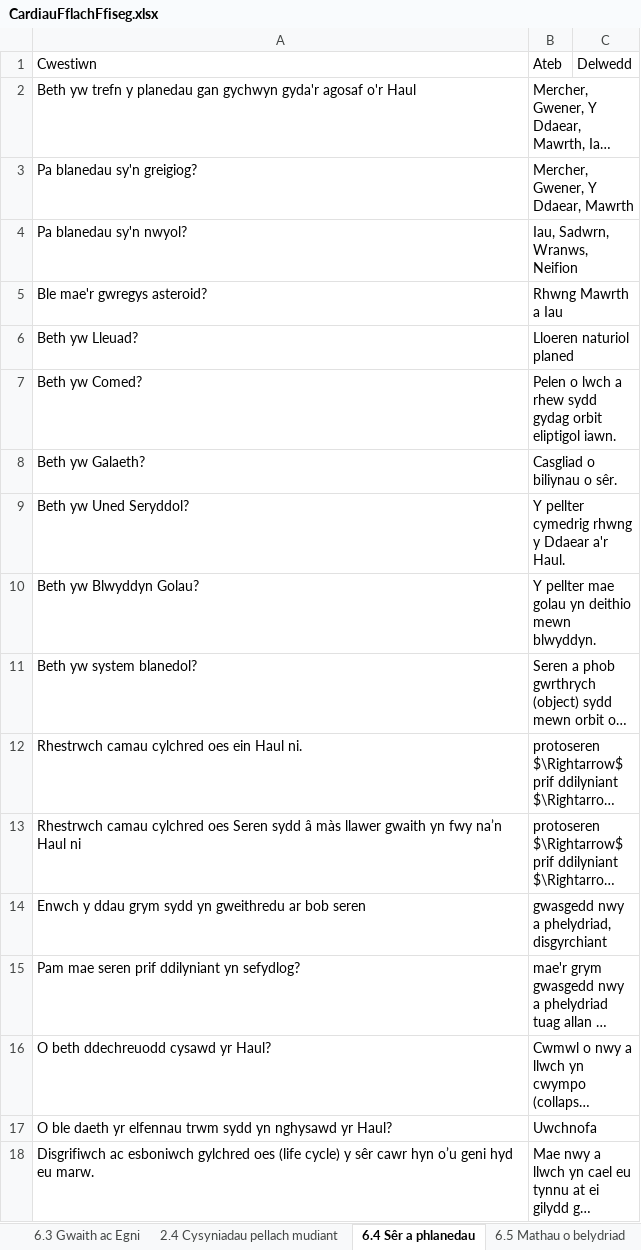
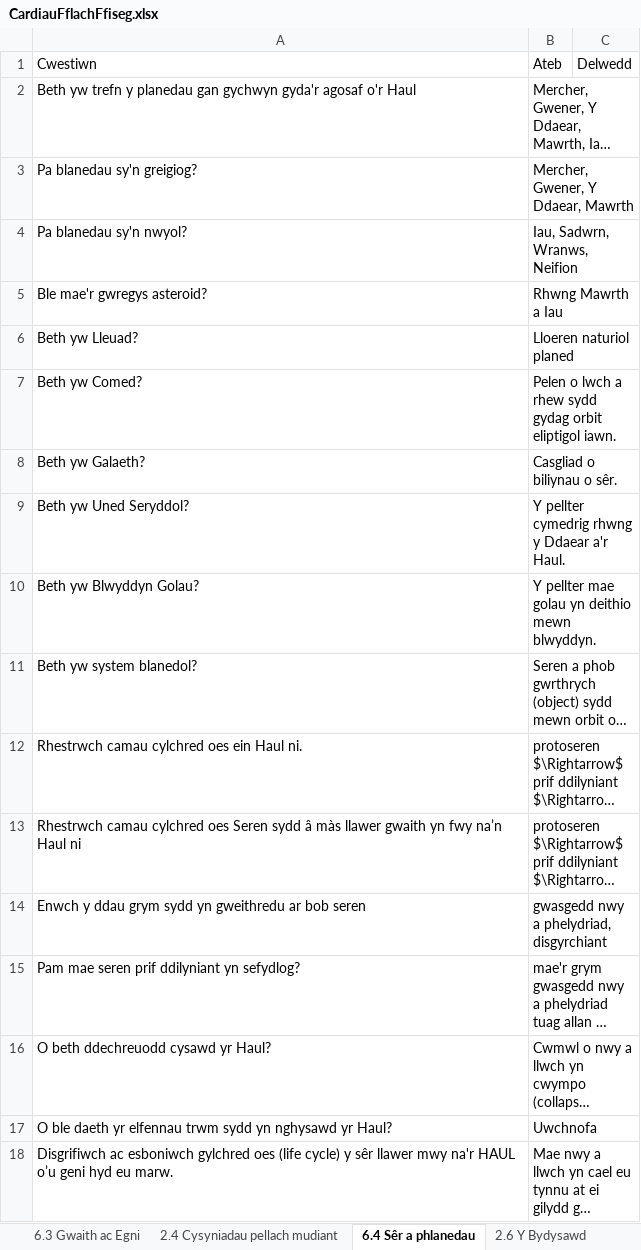
Before and after one commit to GwyddonTryfan/CardiauFflach-TGAU, an Excel workbook: CardiauFflachFfiseg.xlsx, sheet 6.4 Sêr a phlanedau, drawn as a sheet; long unchanged cells end in …; values as stored, in another font and other column widths than the file's, no borders; the diff names each change by its address in the sheet, - before the commit and + after, or states it on an @@ line.

```diff
--- a/CardiauFflachFfiseg.xlsx (sheet 6.4 Sêr a phlanedau)
+++ b/CardiauFflachFfiseg.xlsx (sheet 6.4 Sêr a phlanedau)
+sheet tab: 2.6 Y Bydysawd
-A18: …y sêr cawr hyn o’u geni…
+A18: …y sêr llawer mwy na'r HAUL o’u geni…
```
